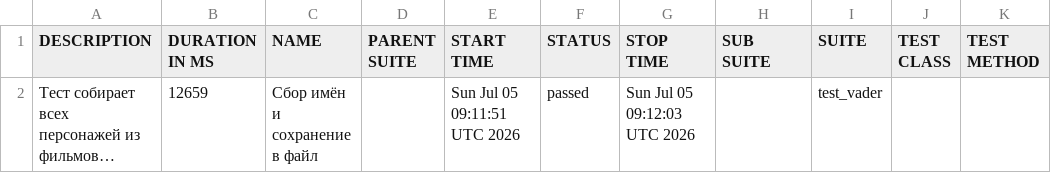
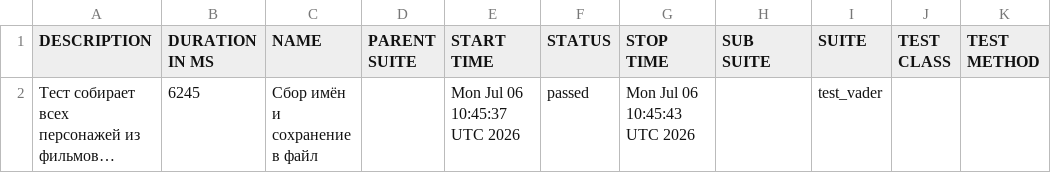
Before and after one commit to Nemets87/Star_Wars_Api_Alex_Smith, a CSV file: data/suites.csv, drawn as a sheet; long unchanged cells end in …; the diff names each change by its address in the sheet, - before the commit and + after, or states it on an @@ line.

```diff
--- a/data/suites.csv
+++ b/data/suites.csv
-B2 (DURATION IN MS): 12659
+B2 (DURATION IN MS): 6245
-E2 (START TIME): Sun Jul 05 09:11:51 UTC 2026
+E2 (START TIME): Mon Jul 06 10:45:37 UTC 2026
-G2 (STOP TIME): Sun Jul 05 09:12:03 UTC 2026
+G2 (STOP TIME): Mon Jul 06 10:45:43 UTC 2026
```
Also changed, not shown: 18 other files.
